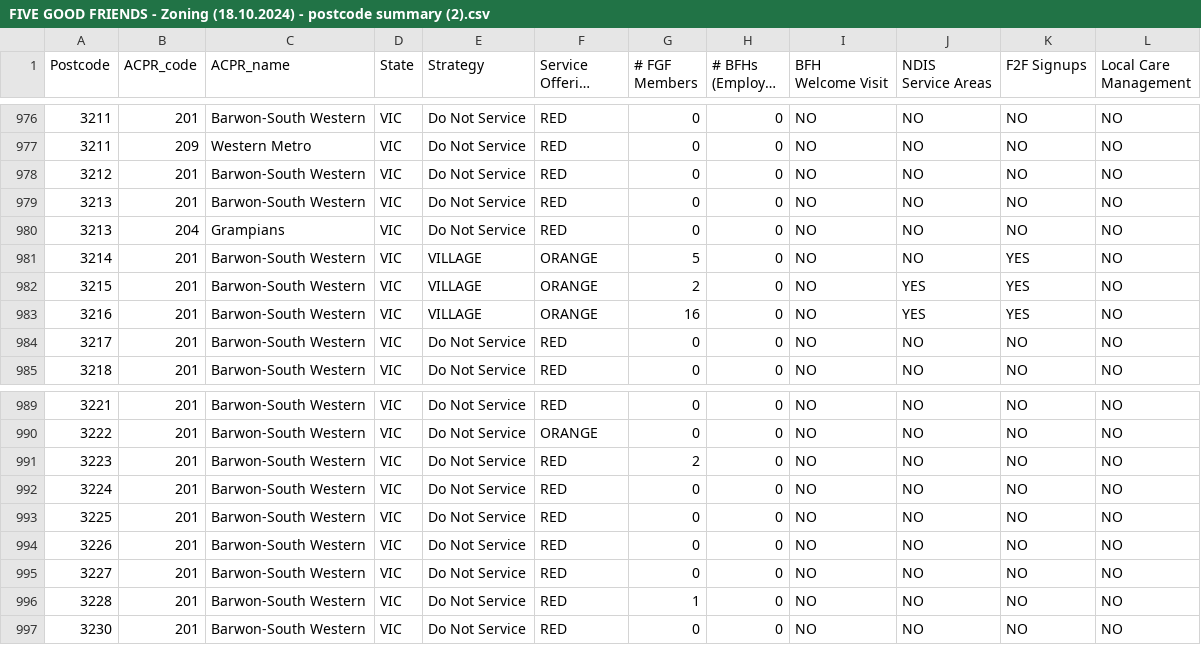
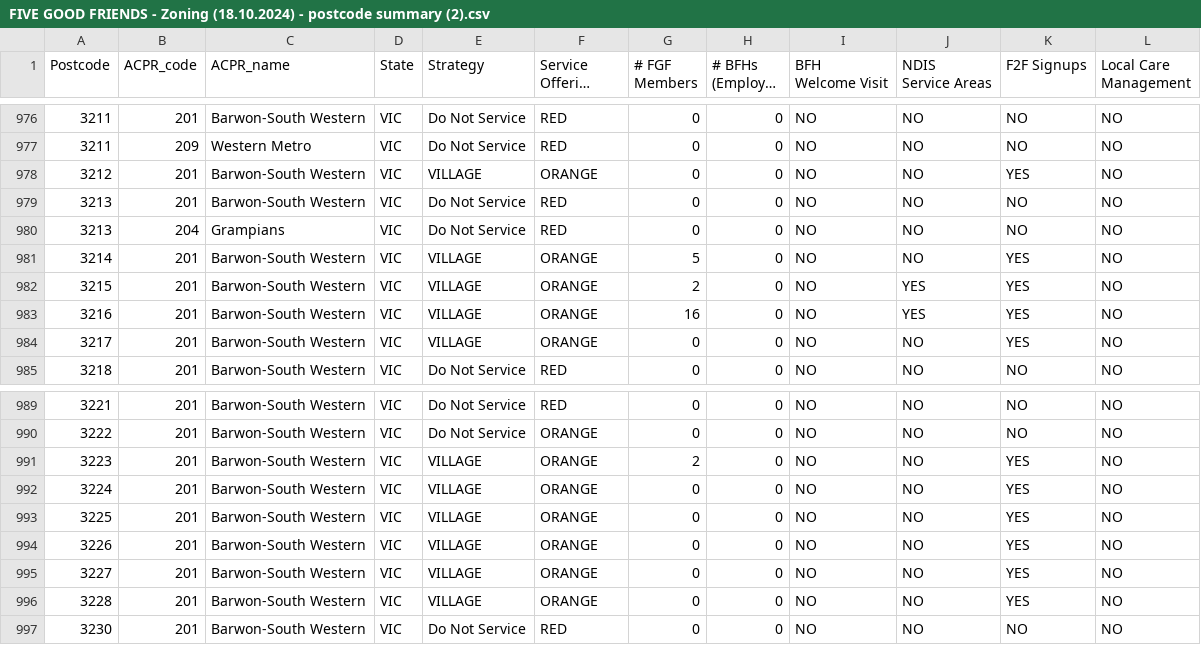
Before and after one commit to fivegoodfriends/postcode-tool-csv, a CSV file: FIVE GOOD FRIENDS - Zoning (18.10.2024) - postcode summary (2).csv, drawn as a sheet; only a part is shown, gaps mark what is left out; long unchanged cells end in …; the diff names each change by its address in the sheet, - before the commit and + after, or states it on an @@ line.

```diff
--- a/FIVE GOOD FRIENDS - Zoning (18.10.2024) - postcode summary (2).csv
+++ b/FIVE GOOD FRIENDS - Zoning (18.10.2024) - postcode summary (2).csv
-E978 (Strategy): Do Not Service
+E978 (Strategy): VILLAGE
-F978 (Service Offering (26.09.2024)): RED
+F978 (Service Offering (26.09.2024)): ORANGE
-K978 (F2F Signups): NO
+K978 (F2F Signups): YES
-E984 (Strategy): Do Not Service
+E984 (Strategy): VILLAGE
-F984 (Service Offering (26.09.2024)): RED
+F984 (Service Offering (26.09.2024)): ORANGE
-K984 (F2F Signups): NO
+K984 (F2F Signups): YES
-E991:E996 (Strategy): Do Not Service
+E991:E996 (Strategy): VILLAGE
-F991:F996 (Service Offering (26.09.2024)): RED
+F991:F996 (Service Offering (26.09.2024)): ORANGE
-K991:K996 (F2F Signups): NO
+K991:K996 (F2F Signups): YES
-G996 (# FGF Members): 1
+G996 (# FGF Members): 0
```
Also changed, not shown: 1 other file.
